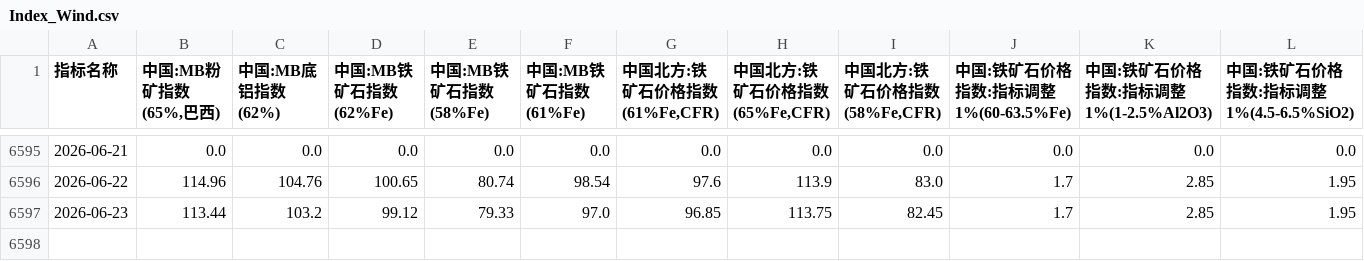
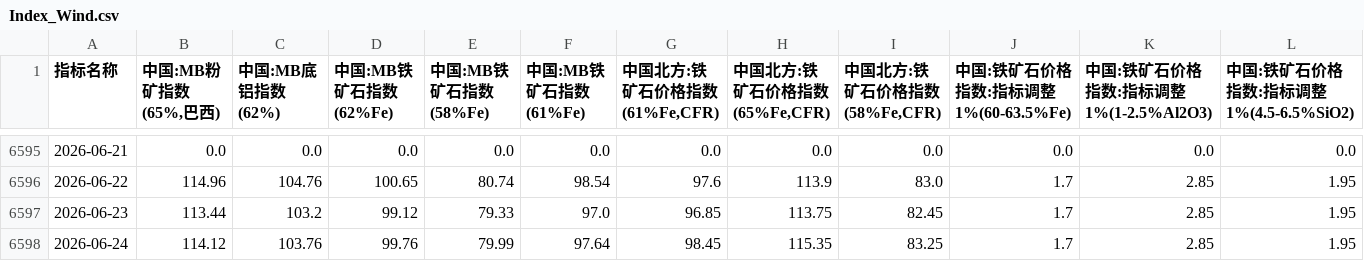
Before and after one commit to TonyTrearelease/iron-ore-report, a CSV file: Index_Wind.csv, drawn as a sheet; only a part is shown, gaps mark what is left out; rows hold the shown columns only; the diff names each change by its address in the sheet, - before the commit and + after, or states it on an @@ line.

```diff
--- a/Index_Wind.csv
+++ b/Index_Wind.csv
+row 6598: 2026-06-24 | 114.12 | 103.76 | 99.76 | 79.99 | 97.64 | 98.45 | 115.35 | 83.25 | 1.7 | 2.85 | 1.95
```
Also changed, not shown: Price_MS.csv, SGX_I.csv, 22 other files.
